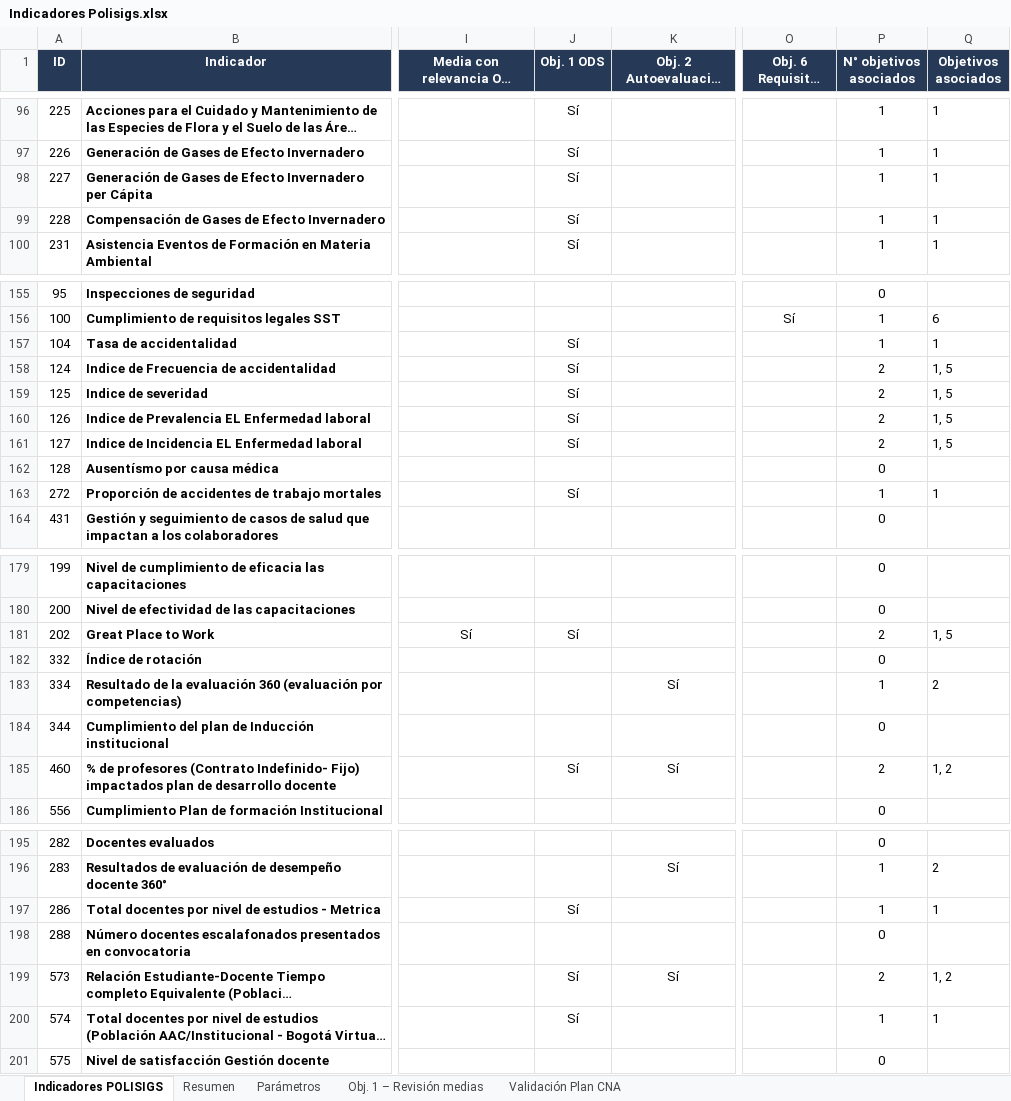
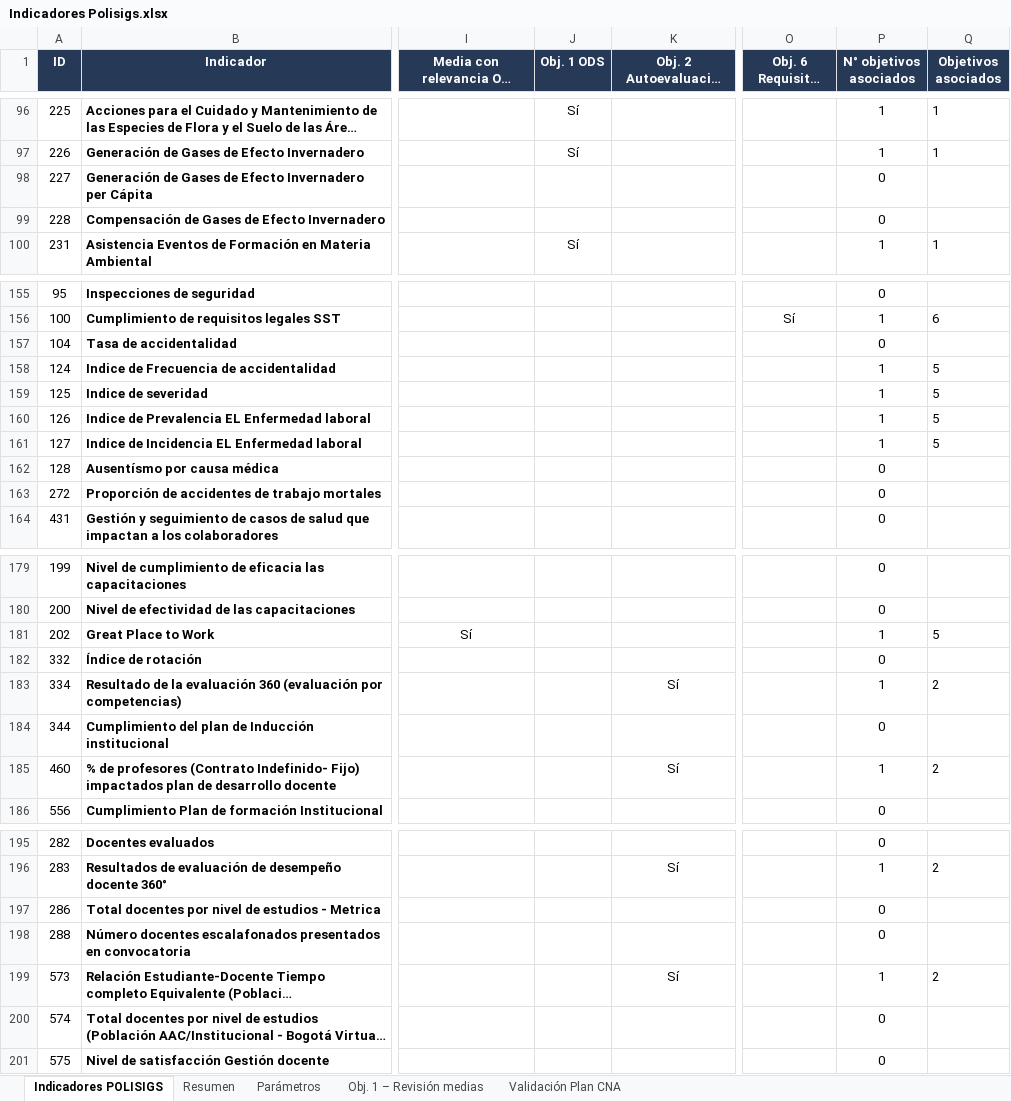
Before and after one commit to PlaneacionPoli/SGIND, an Excel workbook: data/raw/POLISIGS/Indicadores Polisigs.xlsx, sheet Indicadores POLISIGS, drawn as a sheet; only a part is shown, gaps mark what is left out; long unchanged cells end in …; values as stored, in another font and other column widths than the file's, no borders; conditional formats not drawn; the diff covers the shown part only; the diff names each change by its address in the sheet, - before the commit and + after, or states it on an @@ line.

Commit message:
DATA PDI 2

```diff
--- a/data/raw/POLISIGS/Indicadores Polisigs.xlsx (sheet Indicadores POLISIGS)
+++ b/data/raw/POLISIGS/Indicadores Polisigs.xlsx (sheet Indicadores POLISIGS)
-J98:J99 (Obj. 1 ODS): Sí
+J98:J99 (Obj. 1 ODS): (empty)
-P98:P99 (N° objetivos asociados): 1
+P98:P99 (N° objetivos asociados): 0
-Q98:Q99 (Objetivos asociados): 1
+Q98:Q99 (Objetivos asociados): (empty)
-J157:J161 (Obj. 1 ODS): Sí
+J157:J161 (Obj. 1 ODS): (empty)
-P157 (N° objetivos asociados): 1
+P157 (N° objetivos asociados): 0
-Q157 (Objetivos asociados): 1
+Q157 (Objetivos asociados): (empty)
-P158:P161 (N° objetivos asociados): 2
+P158:P161 (N° objetivos asociados): 1
-Q158:Q161 (Objetivos asociados): 1, 5
+Q158:Q161 (Objetivos asociados): 5
-J163 (Obj. 1 ODS): Sí
+J163 (Obj. 1 ODS): (empty)
-P163 (N° objetivos asociados): 1
+P163 (N° objetivos asociados): 0
-Q163 (Objetivos asociados): 1
+Q163 (Objetivos asociados): (empty)
-J181 (Obj. 1 ODS): Sí
+J181 (Obj. 1 ODS): (empty)
-P181 (N° objetivos asociados): 2
+P181 (N° objetivos asociados): 1
-Q181 (Objetivos asociados): 1, 5
+Q181 (Objetivos asociados): 5
-J185 (Obj. 1 ODS): Sí
+J185 (Obj. 1 ODS): (empty)
-P185 (N° objetivos asociados): 2
+P185 (N° objetivos asociados): 1
-Q185 (Objetivos asociados): 1, 2
+Q185 (Objetivos asociados): 2
-J197 (Obj. 1 ODS): Sí
+J197 (Obj. 1 ODS): (empty)
-P197 (N° objetivos asociados): 1
+P197 (N° objetivos asociados): 0
-Q197 (Objetivos asociados): 1
+Q197 (Objetivos asociados): (empty)
-J199:J200 (Obj. 1 ODS): Sí
+J199:J200 (Obj. 1 ODS): (empty)
-P199 (N° objetivos asociados): 2
+P199 (N° objetivos asociados): 1
-Q199 (Objetivos asociados): 1, 2
+Q199 (Objetivos asociados): 2
-P200 (N° objetivos asociados): 1
+P200 (N° objetivos asociados): 0
-Q200 (Objetivos asociados): 1
+Q200 (Objetivos asociados): (empty)
```
Also changed, not shown: 27 edited cells elsewhere in this sheet, sheet Resumen, 37 other files.
